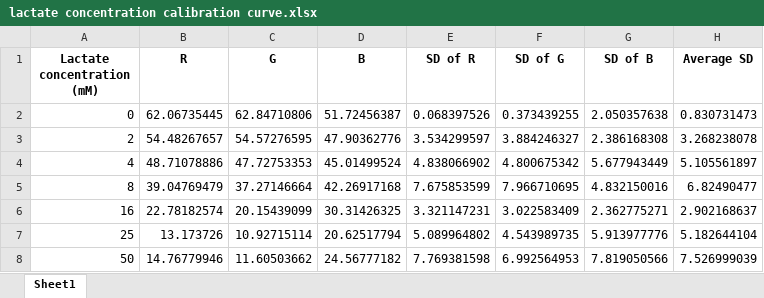
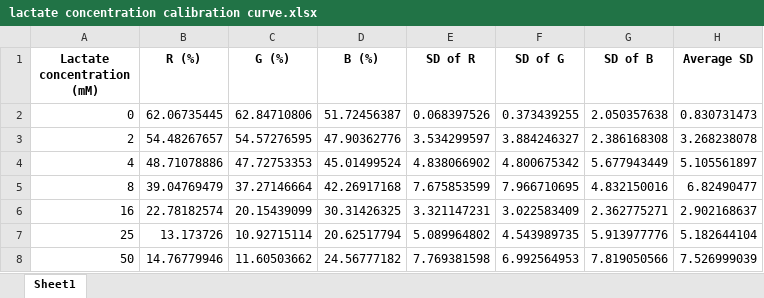
Before and after one commit to chris-tech-rgb/lactate-analysis, an Excel workbook: excel/lactate concentration calibration curve.xlsx, sheet Sheet1, drawn as a sheet; values as stored, in another font and other column widths than the file's, no borders; the diff names each change by its address in the sheet, - before the commit and + after, or states it on an @@ line.

Commit message:
excel

```diff
--- a/excel/lactate concentration calibration curve.xlsx (sheet Sheet1)
+++ b/excel/lactate concentration calibration curve.xlsx (sheet Sheet1)
-B1: R
+B1: R (%)
-C1: G
+C1: G (%)
-D1: B
+D1: B (%)
```
Also changed, not shown: 1 other file.
